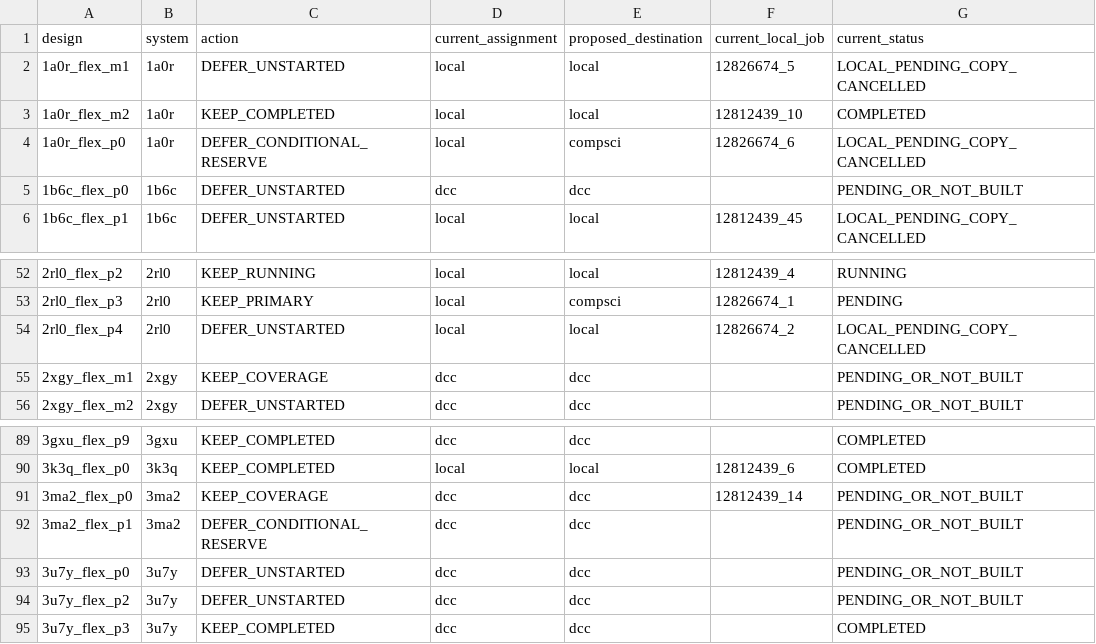
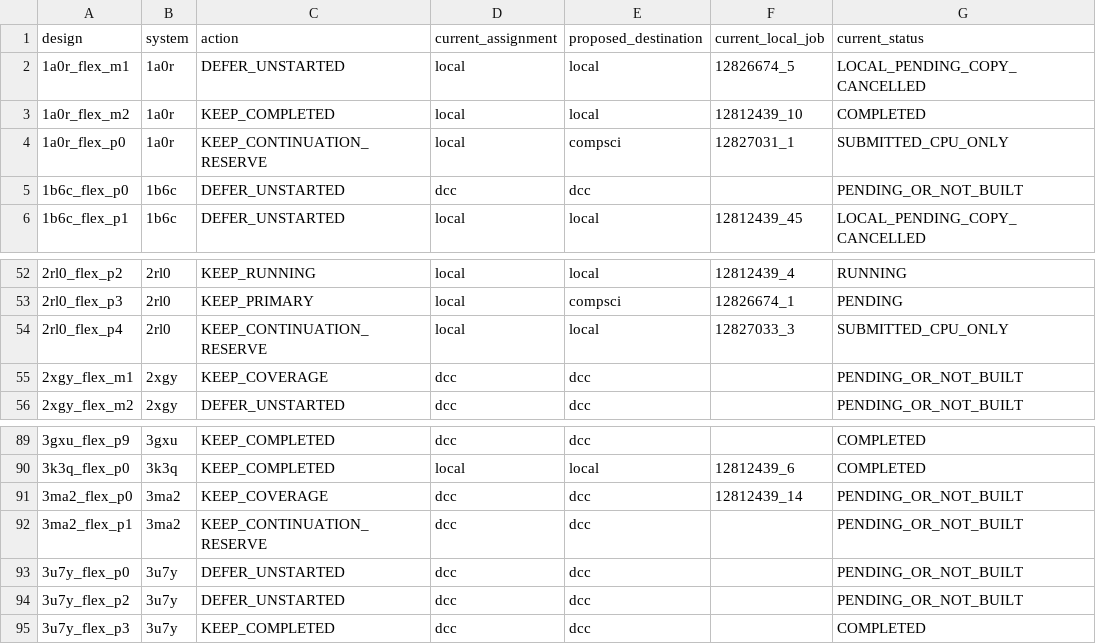
Before and after one commit to cowboyliyang/OSPREY3, a TSV file: slurm/campaigns/deadline_focus_20261006/design_actions.tsv, drawn as a sheet; only a part is shown, gaps mark what is left out; the diff covers the shown part only; the diff names each change by its address in the sheet, - before the commit and + after, or states it on an @@ line.

```diff
--- a/slurm/campaigns/deadline_focus_20261006/design_actions.tsv
+++ b/slurm/campaigns/deadline_focus_20261006/design_actions.tsv
-C4 (action): DEFER_CONDITIONAL_RESERVE
+C4 (action): KEEP_CONTINUATION_RESERVE
-F4 (current_local_job): 12826674_6
+F4 (current_local_job): 12827031_1
-G4 (current_status): LOCAL_PENDING_COPY_CANCELLED
+G4 (current_status): SUBMITTED_CPU_ONLY
-C54 (action): DEFER_UNSTARTED
+C54 (action): KEEP_CONTINUATION_RESERVE
-F54 (current_local_job): 12826674_2
+F54 (current_local_job): 12827033_3
-G54 (current_status): LOCAL_PENDING_COPY_CANCELLED
+G54 (current_status): SUBMITTED_CPU_ONLY
-C92 (action): DEFER_CONDITIONAL_RESERVE
+C92 (action): KEEP_CONTINUATION_RESERVE
```
Also changed, not shown: 18 edited cells elsewhere in this file, slurm/campaigns/deadline_focus_20261006/dcc_actions.tsv, slurm/campaigns/deadline_focus_20261006/local_lane_dependencies.tsv, 17 other files.
